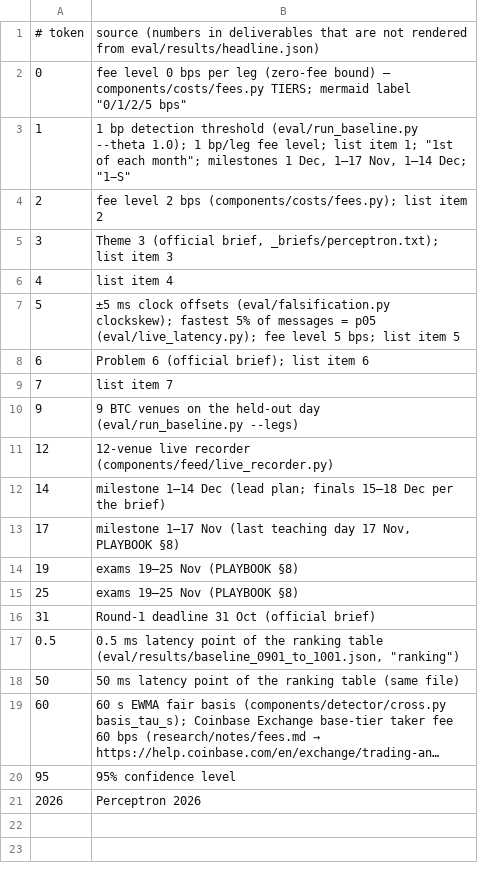
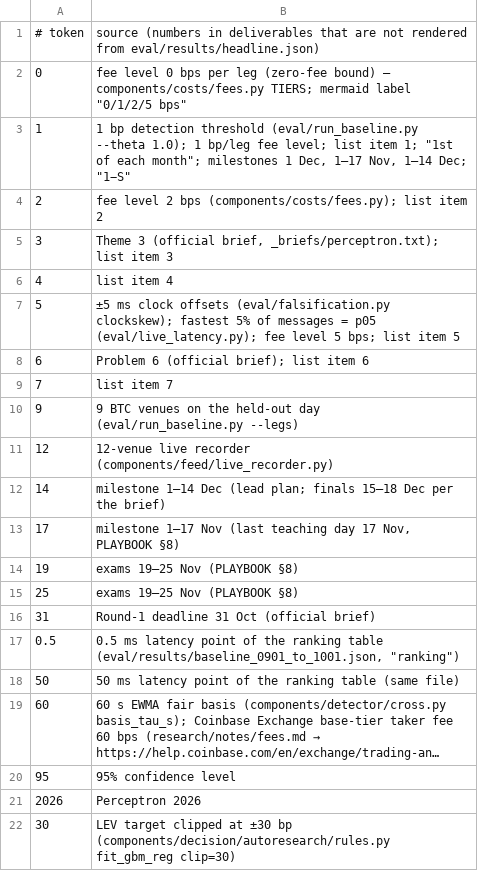
Before and after one commit to imdigitalashish/techfest-2026, a TSV file: perceptron-p06-stat-arb/deliverables/static_numbers.tsv, drawn as a sheet; long unchanged cells end in …; the diff names each change by its address in the sheet, - before the commit and + after, or states it on an @@ line.

Commit message:
perceptron-p06-stat-arb: amendment-1 code (strict simulator, fingerprinted strict cells, sensitivity runner), decay publication-time bounds, breakeven fix, check_docs verifies headline.json, LEV docstring correction, final abstract template, requirements.lock

```diff
--- a/perceptron-p06-stat-arb/deliverables/static_numbers.tsv
+++ b/perceptron-p06-stat-arb/deliverables/static_numbers.tsv
+row 22: 30 | LEV target clipped at ±30 bp (components/decision/autoresearch/rules.py fit_gbm_reg clip=30)
```
Also changed, not shown: 10 other files.
